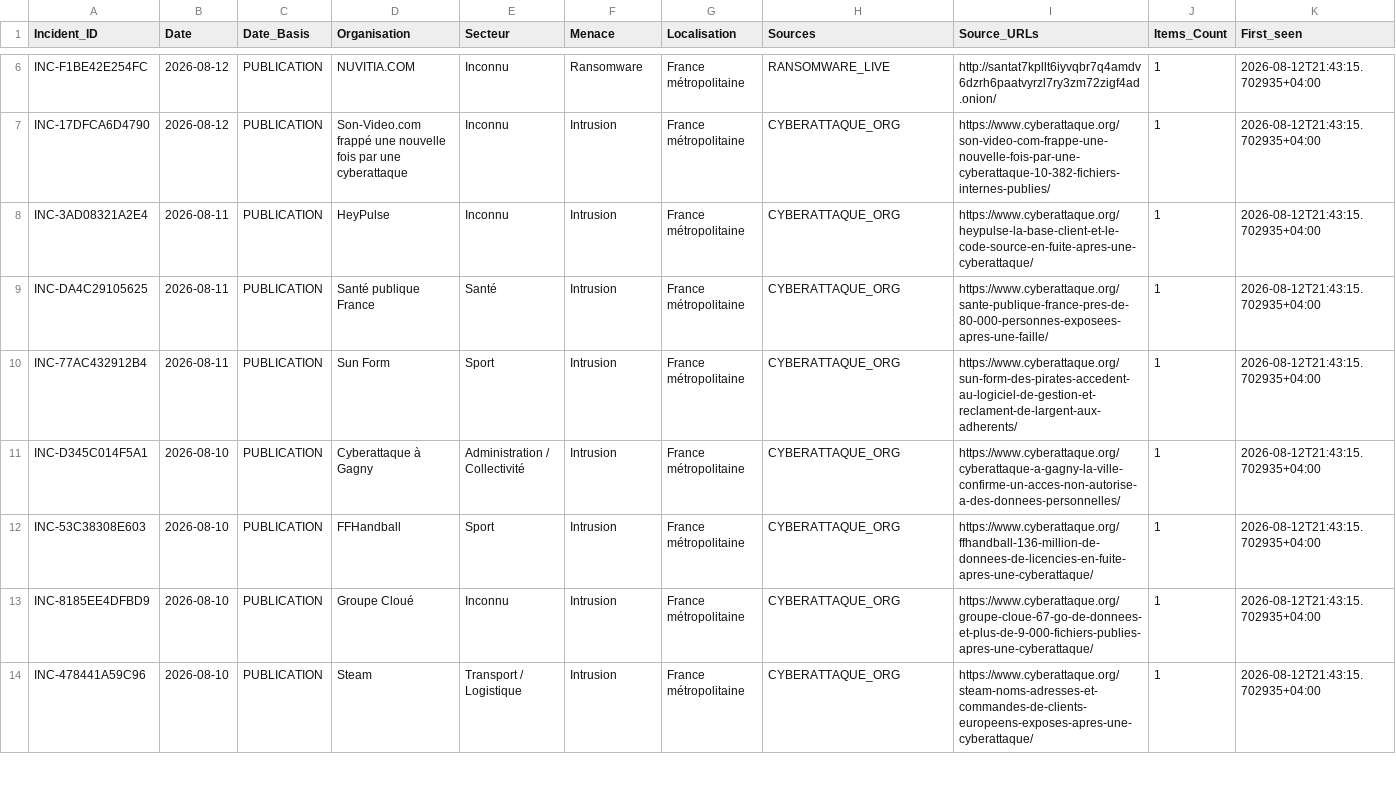
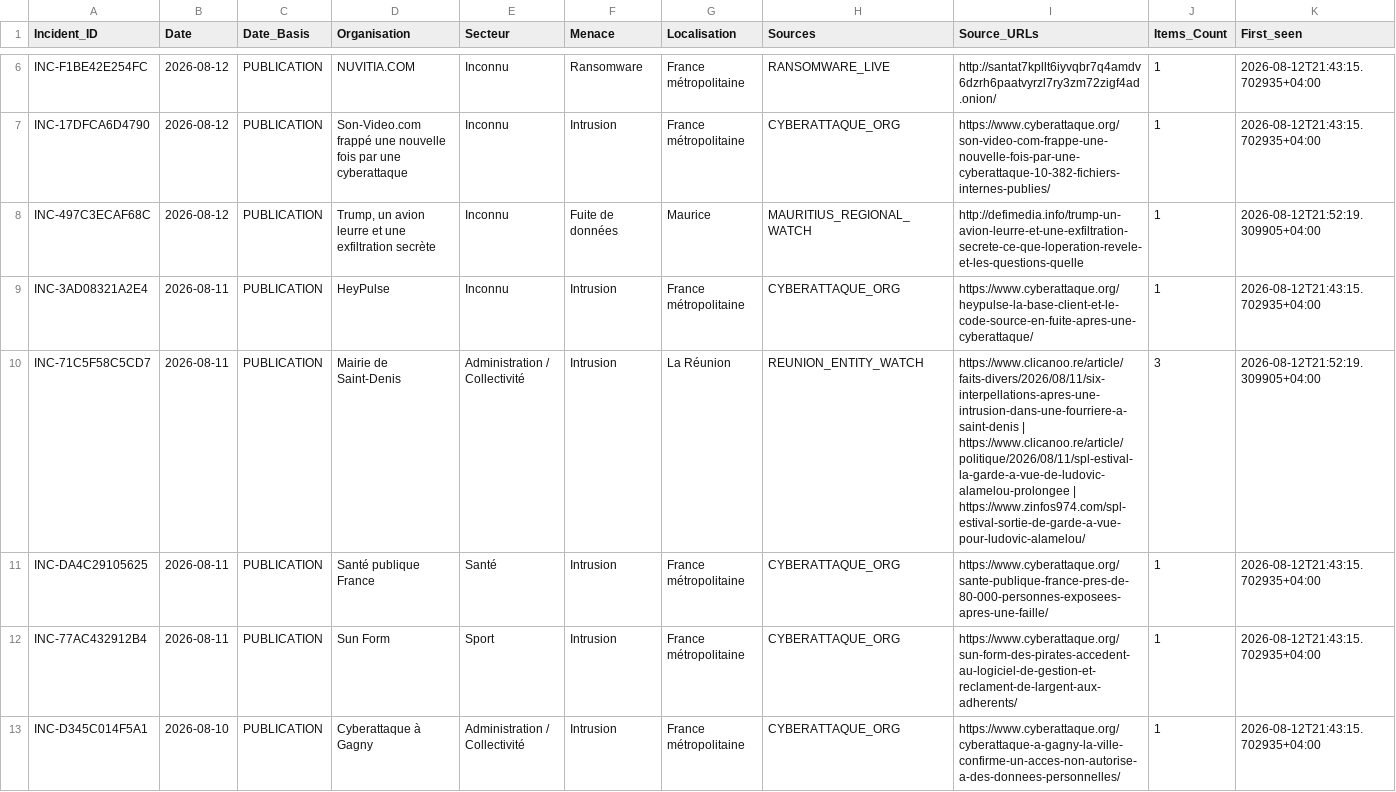
Before and after one commit to Ya7o/Cyberwatch, a CSV file: data/incidents.csv, drawn as a sheet; only a part is shown, gaps mark what is left out; the shorter side is filled out with more unchanged rows; rows hold the shown columns only; the diff covers the shown part only; the diff names each change by its address in the sheet, - before the commit and + after, or states it on an @@ line.

```diff
--- a/data/incidents.csv
+++ b/data/incidents.csv
+row 8: INC-497C3ECAF68C | 2026-08-12 | PUBLICATION | Trump, un avion leurre et une exfiltration secrète | Inconnu | Fuite de données | Maurice | MAURITIUS_REGIONAL_WATCH | http://defimedia.info/trump-un-avion-leurre-et-une-exfiltration-secrete-ce-que-loperation-revele-et-les-questions-quelle | 1 | 2026-08-12T21:52:19.309905+04:00
+row 10: INC-71C5F58C5CD7 | 2026-08-11 | PUBLICATION | Mairie de Saint-Denis | Administration / Collectivité | Intrusion | La Réunion | REUNION_ENTITY_WATCH | https://www.clicanoo.re/article/faits-divers/2026/08/11/six-interpellations-apres-une-intrusion-dans-une-fourriere-a-saint-denis | https://www.clicanoo.re/article/politique/2026/08/11/spl-estival-la-garde-a-vue-de-ludovic-alamelou-prolongee | https://www.zinfos974.com/spl-estival-sortie-de-garde-a-vue-pour-ludovic-alamelou/ | 3 | 2026-08-12T21:52:19.309905+04:00
```
Also changed, not shown: 1 added row elsewhere in this file, data/entity_watch.csv, data/items.csv, 5 other files.
